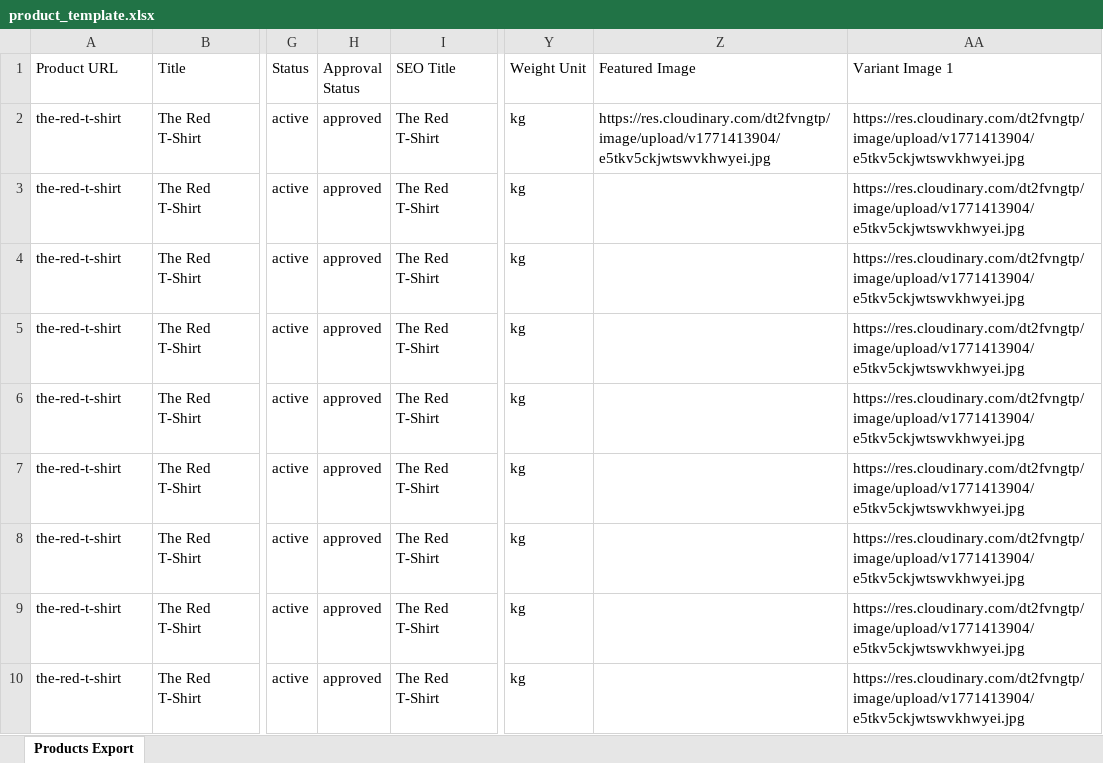
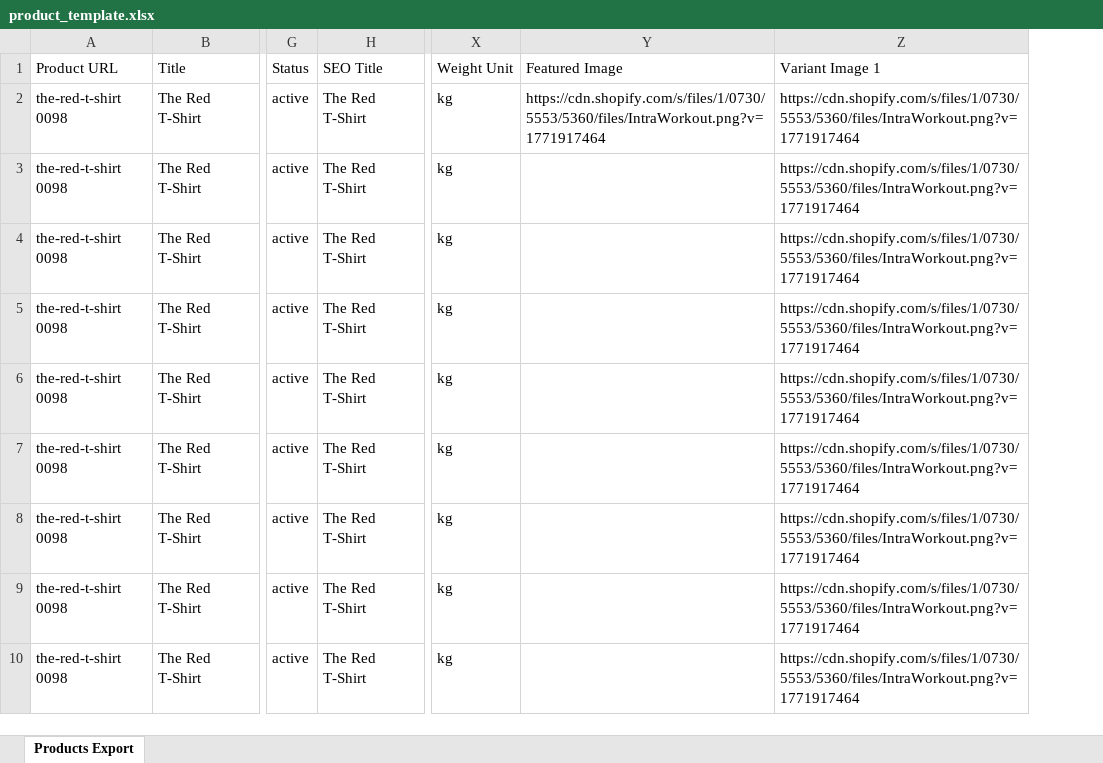
Before and after one commit to tabontech-official/multi-vendor-marketplaces, an Excel workbook: public/product_template.xlsx, sheet Products Export, drawn as a sheet; only a part is shown, gaps mark what is left out; values as stored, in another font and other column widths than the file's, no borders; removed rows and columns are numbered as before the commit, all else as after; the diff names each change by its address in the sheet, - before the commit and + after, or states it on an @@ line.

```diff
--- a/public/product_template.xlsx (sheet Products Export)
+++ b/public/product_template.xlsx (sheet Products Export)
-column H (Approval Status), rows 2-10: all approved
-A2:A10 (Product URL): the-red-t-shirt
+A2:A10 (Product URL): the-red-t-shirt 0098
-Y2 (Featured Image): https://res.cloudinary.com/dt2fvngtp/image/upload/v1771413904/e5tkv5ckjwtswvkhwyei.jpg
+Y2 (Featured Image): https://cdn.shopify.com/s/files/1/0730/5553/5360/files/IntraWorkout.png?v=1771917464
-Z2:Z10 (Variant Image 1): https://res.cloudinary.com/dt2fvngtp/image/upload/v1771413904/e5tkv5ckjwtswvkhwyei.jpg
+Z2:Z10 (Variant Image 1): https://cdn.shopify.com/s/files/1/0730/5553/5360/files/IntraWorkout.png?v=1771917464
```
Also changed, not shown: 3 other files.
